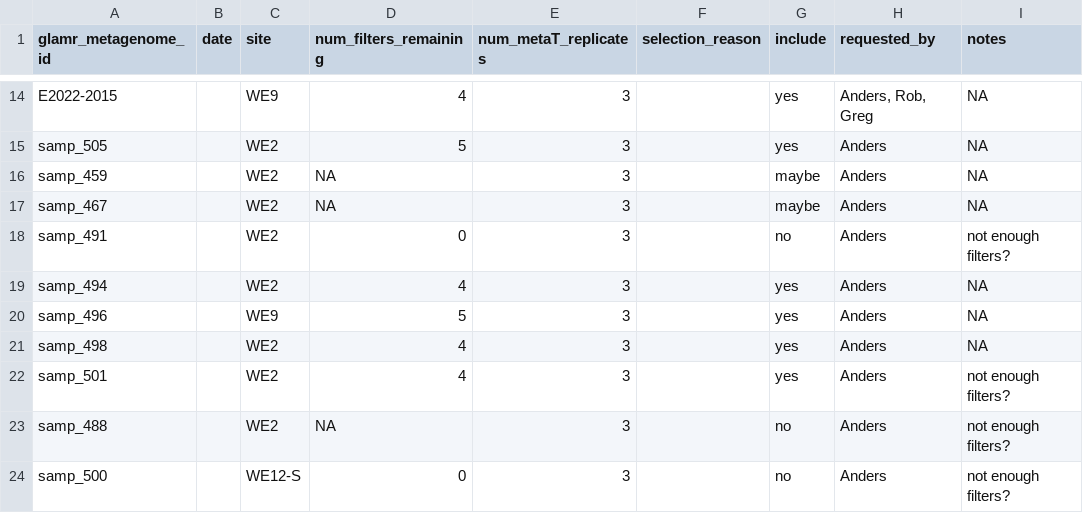
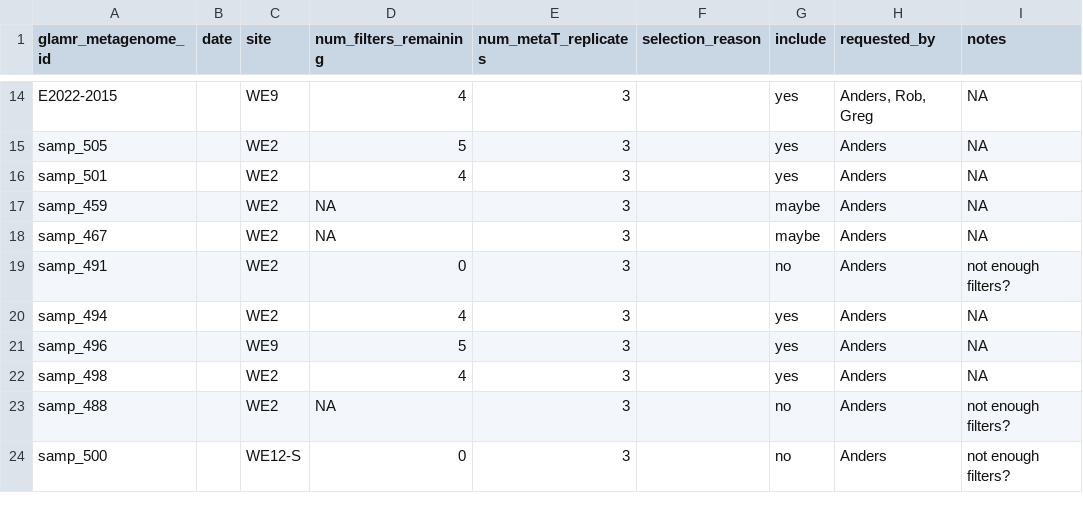
Before and after one commit to akiledal/jgi_csp_metaT_sample_selection, a TSV file: requested_samples.tsv, drawn as a sheet; only a part is shown, gaps mark what is left out.

```diff
--- a/requested_samples.tsv
+++ b/requested_samples.tsv
@@ -15,2 +15,3 @@ E2022-2015		WE9	4	3		yes	Anders, Rob, Greg	NA
 samp_505		WE2	5	3		yes	Anders	NA
+samp_501		WE2	4	3		yes	Anders	NA
 samp_459		WE2	NA	3		maybe	Anders	NA
@@ -21,3 +22,2 @@ samp_496		WE9	5	3		yes	Anders	NA
 samp_498		WE2	4	3		yes	Anders	NA
-samp_501		WE2	4	3		yes	Anders	not enough filters?
 samp_488		WE2	NA	3		no	Anders	not enough filters?
```
Also changed, not shown: 1 other file.
